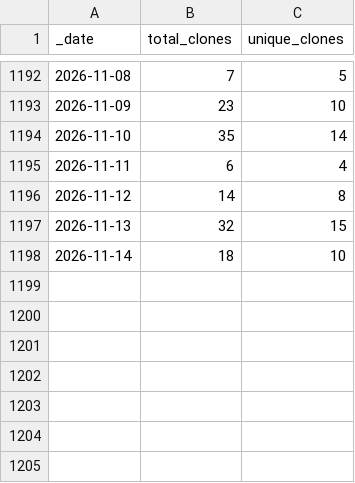
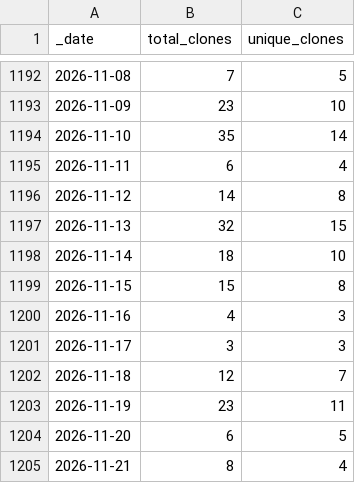
Before and after one commit to KajaBraz/ChatBox, a CSV file: traffic/clones.csv, drawn as a sheet; only a part is shown, gaps mark what is left out.

Commit message:
GitHub traffic

```diff
--- a/traffic/clones.csv
+++ b/traffic/clones.csv
@@ -1198 +1198,8 @@ _date,total_clones,unique_clones
 2026-11-14,18,10
+2026-11-15,15,8
+2026-11-16,4,3
+2026-11-17,3,3
+2026-11-18,12,7
+2026-11-19,23,11
+2026-11-20,6,5
+2026-11-21,8,4
```
Also changed, not shown: traffic/views.csv, 1 other file.
